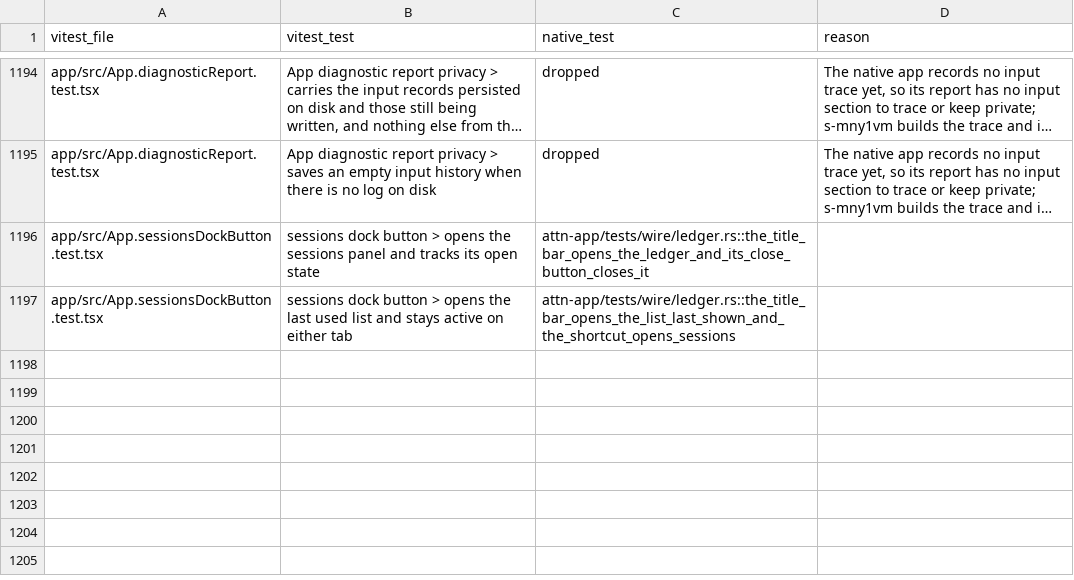
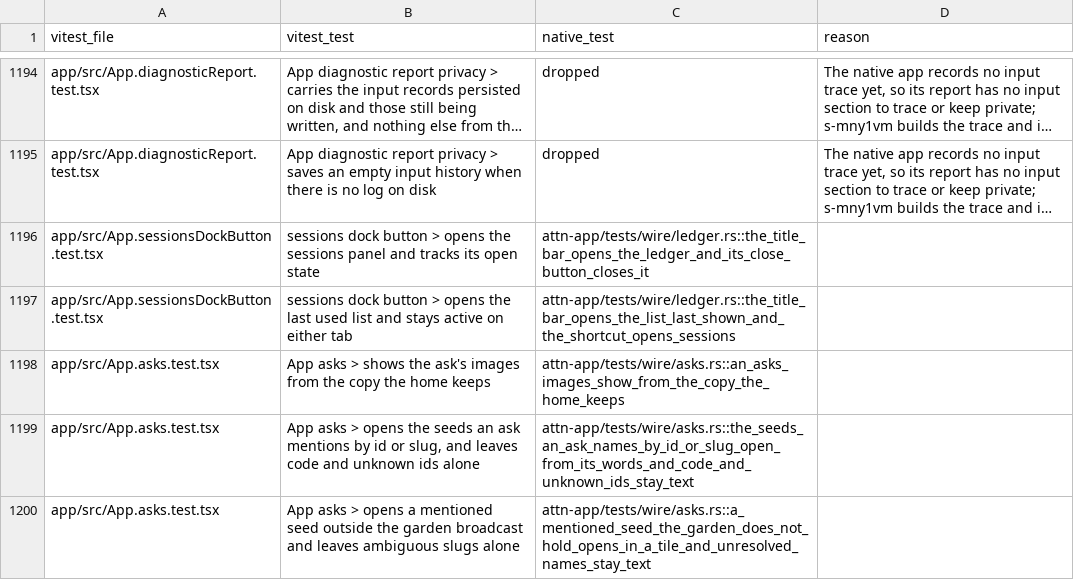
Before and after one commit to SolenesInc/attn, a TSV file: native/parity/wire.tsv, drawn as a sheet; only a part is shown, gaps mark what is left out; long unchanged cells end in …; the diff names each change by its address in the sheet, - before the commit and + after, or states it on an @@ line.

```diff
--- a/native/parity/wire.tsv
+++ b/native/parity/wire.tsv
+row 1198: app/src/App.asks.test.tsx | App asks > shows the ask's images from the copy the home keeps | attn-app/tests/wire/asks.rs::an_asks_images_show_from_the_copy_the_home_keeps
+row 1199: app/src/App.asks.test.tsx | App asks > opens the seeds an ask mentions by id or slug, and leaves code and unknown ids alone | attn-app/tests/wire/asks.rs::the_seeds_an_ask_names_by_id_or_slug_open_from_its_words_and_code_and_unknown_ids_stay_text
+row 1200: app/src/App.asks.test.tsx | App asks > opens a mentioned seed outside the garden broadcast and leaves ambiguous slugs alone | attn-app/tests/wire/asks.rs::a_mentioned_seed_the_garden_does_not_hold_opens_in_a_tile_and_unresolved_names_stay_text
```
Also changed, not shown: 8 other files.
